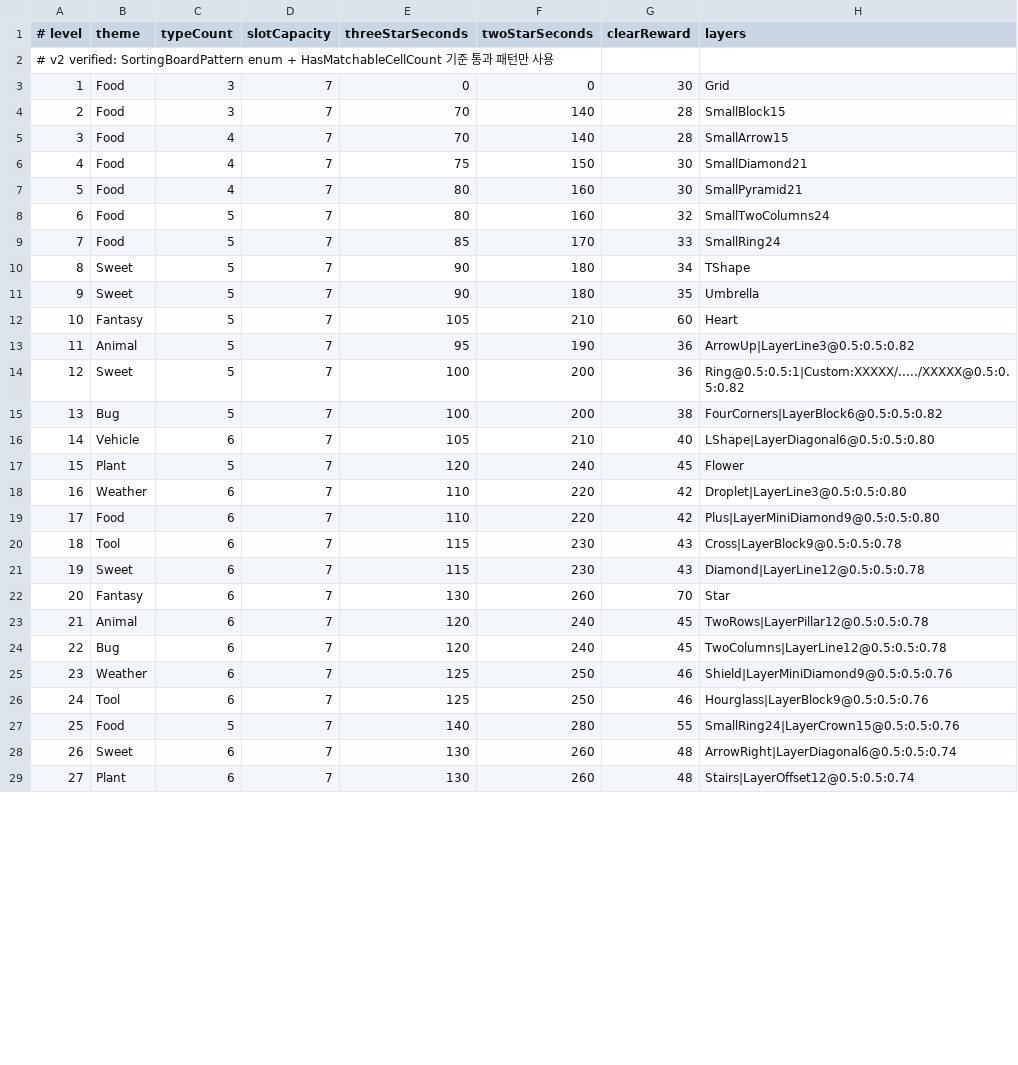
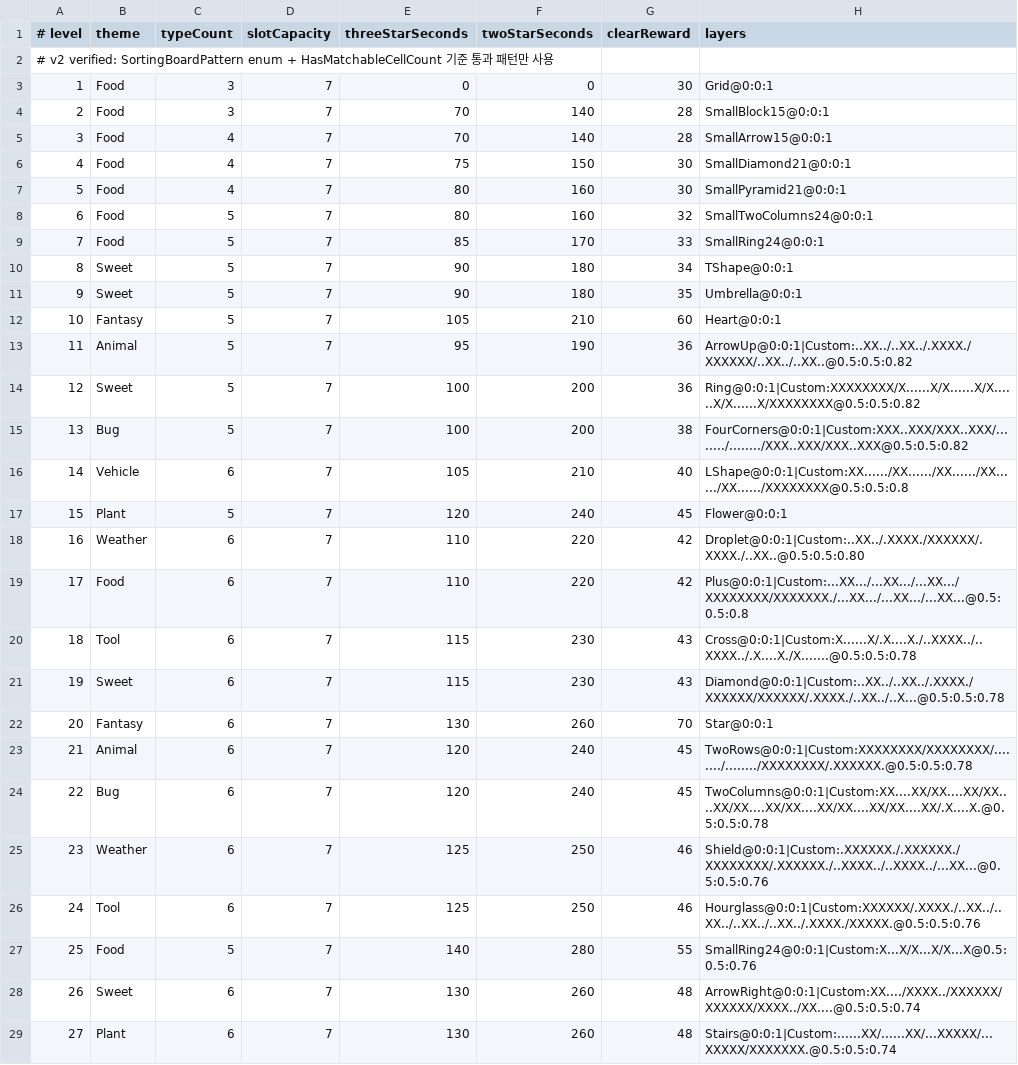
Before and after one commit to yjy020892/Triple-Tile-Rush, a CSV file: Assets/Resources/Levels/levels.csv, drawn as a sheet; only a part is shown; the diff covers the shown part only.

```diff
--- a/Assets/Resources/Levels/levels.csv
+++ b/Assets/Resources/Levels/levels.csv
@@ -2,28 +2,28 @@
 # v2 verified: SortingBoardPattern enum + HasMatchableCellCount 기준 통과 패턴만 사용
-1,Food,3,7,0,0,30,Grid
-2,Food,3,7,70,140,28,SmallBlock15
-3,Food,4,7,70,140,28,SmallArrow15
-4,Food,4,7,75,150,30,SmallDiamond21
-5,Food,4,7,80,160,30,SmallPyramid21
-6,Food,5,7,80,160,32,SmallTwoColumns24
-7,Food,5,7,85,170,33,SmallRing24
-8,Sweet,5,7,90,180,34,TShape
-9,Sweet,5,7,90,180,35,Umbrella
-10,Fantasy,5,7,105,210,60,Heart
-11,Animal,5,7,95,190,36,ArrowUp|LayerLine3@0.5:0.5:0.82
-12,Sweet,5,7,100,200,36,Ring@0.5:0.5:1|Custom:XXXXX/...../XXXXX@0.5:0.5:0.82
-13,Bug,5,7,100,200,38,FourCorners|LayerBlock6@0.5:0.5:0.82
-14,Vehicle,6,7,105,210,40,LShape|LayerDiagonal6@0.5:0.5:0.80
-15,Plant,5,7,120,240,45,Flower
-16,Weather,6,7,110,220,42,Droplet|LayerLine3@0.5:0.5:0.80
-17,Food,6,7,110,220,42,Plus|LayerMiniDiamond9@0.5:0.5:0.80
-18,Tool,6,7,115,230,43,Cross|LayerBlock9@0.5:0.5:0.78
-19,Sweet,6,7,115,230,43,Diamond|LayerLine12@0.5:0.5:0.78
-20,Fantasy,6,7,130,260,70,Star
-21,Animal,6,7,120,240,45,TwoRows|LayerPillar12@0.5:0.5:0.78
-22,Bug,6,7,120,240,45,TwoColumns|LayerLine12@0.5:0.5:0.78
-23,Weather,6,7,125,250,46,Shield|LayerMiniDiamond9@0.5:0.5:0.76
-24,Tool,6,7,125,250,46,Hourglass|LayerBlock9@0.5:0.5:0.76
-25,Food,5,7,140,280,55,SmallRing24|LayerCrown15@0.5:0.5:0.76
-26,Sweet,6,7,130,260,48,ArrowRight|LayerDiagonal6@0.5:0.5:0.74
-27,Plant,6,7,130,260,48,Stairs|LayerOffset12@0.5:0.5:0.74
+1,Food,3,7,0,0,30,Grid@0:0:1
+2,Food,3,7,70,140,28,SmallBlock15@0:0:1
+3,Food,4,7,70,140,28,SmallArrow15@0:0:1
+4,Food,4,7,75,150,30,SmallDiamond21@0:0:1
+5,Food,4,7,80,160,30,SmallPyramid21@0:0:1
+6,Food,5,7,80,160,32,SmallTwoColumns24@0:0:1
+7,Food,5,7,85,170,33,SmallRing24@0:0:1
+8,Sweet,5,7,90,180,34,TShape@0:0:1
+9,Sweet,5,7,90,180,35,Umbrella@0:0:1
+10,Fantasy,5,7,105,210,60,Heart@0:0:1
+11,Animal,5,7,95,190,36,ArrowUp@0:0:1|Custom:..XX../..XX../.XXXX./XXXXXX/..XX../..XX..@0.5:0.5:0.82
+12,Sweet,5,7,100,200,36,Ring@0:0:1|Custom:XXXXXXXX/X......X/X......X/X......X/X......X/XXXXXXXX@0.5:0.5:0.82
+13,Bug,5,7,100,200,38,FourCorners@0:0:1|Custom:XXX..XXX/XXX..XXX/......../......../XXX..XXX/XXX..XXX@0.5:0.5:0.82
+14,Vehicle,6,7,105,210,40,LShape@0:0:1|Custom:XX....../XX....../XX....../XX....../XX....../XXXXXXXX@0.5:0.5:0.8
+15,Plant,5,7,120,240,45,Flower@0:0:1
+16,Weather,6,7,110,220,42,Droplet@0:0:1|Custom:..XX../.XXXX./XXXXXX/.XXXX./..XX..@0.5:0.5:0.80
+17,Food,6,7,110,220,42,Plus@0:0:1|Custom:...XX.../...XX.../...XX.../XXXXXXXX/XXXXXXX./...XX.../...XX.../...XX...@0.5:0.5:0.8
+18,Tool,6,7,115,230,43,Cross@0:0:1|Custom:X......X/.X....X./..XXXX../..XXXX../.X....X./X.......@0.5:0.5:0.78
+19,Sweet,6,7,115,230,43,Diamond@0:0:1|Custom:..XX../..XX../.XXXX./XXXXXX/XXXXXX/.XXXX./..XX../..X...@0.5:0.5:0.78
+20,Fantasy,6,7,130,260,70,Star@0:0:1
+21,Animal,6,7,120,240,45,TwoRows@0:0:1|Custom:XXXXXXXX/XXXXXXXX/......../......../XXXXXXXX/.XXXXXX.@0.5:0.5:0.78
+22,Bug,6,7,120,240,45,TwoColumns@0:0:1|Custom:XX....XX/XX....XX/XX....XX/XX....XX/XX....XX/XX....XX/XX....XX/.X....X.@0.5:0.5:0.78
+23,Weather,6,7,125,250,46,Shield@0:0:1|Custom:.XXXXXX./.XXXXXX./XXXXXXXX/.XXXXXX./..XXXX../..XXXX../...XX...@0.5:0.5:0.76
+24,Tool,6,7,125,250,46,Hourglass@0:0:1|Custom:XXXXXX/.XXXX./..XX../..XX../..XX../..XX../.XXXX./XXXXX.@0.5:0.5:0.76
+25,Food,5,7,140,280,55,SmallRing24@0:0:1|Custom:X...X/X...X/X...X@0.5:0.5:0.76
+26,Sweet,6,7,130,260,48,ArrowRight@0:0:1|Custom:XX..../XXXX../XXXXXX/XXXXXX/XXXX../XX....@0.5:0.5:0.74
+27,Plant,6,7,130,260,48,Stairs@0:0:1|Custom:......XX/......XX/...XXXXX/...XXXXX/XXXXXXX.@0.5:0.5:0.74
```
Also changed, not shown: 33 edited cells elsewhere in this file, 11 other files.
